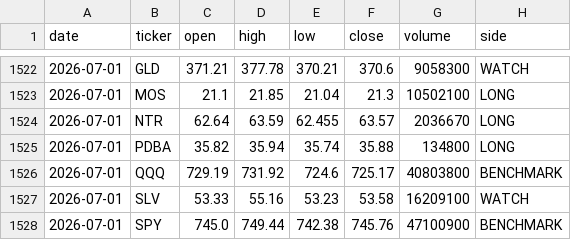
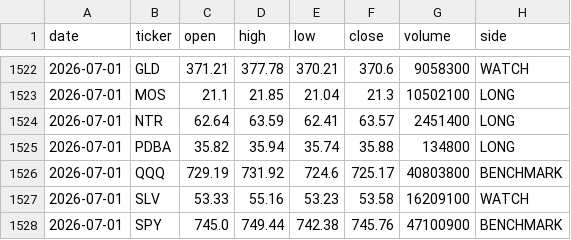
Before and after one commit to gohjhb92/G1, a CSV file: docs/food-shock/tracker.csv, drawn as a sheet; only a part is shown, gaps mark what is left out; the diff covers the shown part only.

```diff
--- a/docs/food-shock/tracker.csv
+++ b/docs/food-shock/tracker.csv
@@ -1523,3 +1523,3 @@ date,ticker,open,high,low,close,volume,side
 2026-07-01,MOS,21.1,21.85,21.04,21.3,10502100,LONG
-2026-07-01,NTR,62.64,63.59,62.455,63.57,2036670,LONG
+2026-07-01,NTR,62.64,63.59,62.41,63.57,2451400,LONG
 2026-07-01,PDBA,35.82,35.94,35.74,35.88,134800,LONG
```
Also changed, not shown: 2 added rows and 29 edited cells elsewhere in this file, food-shock/tracker.csv.
